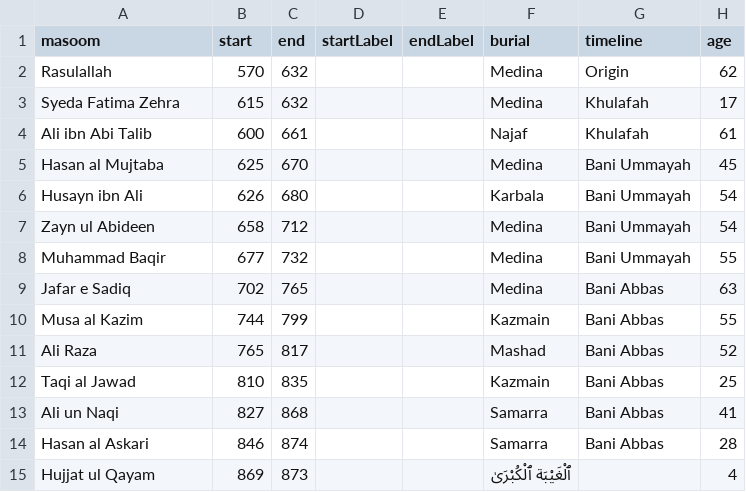
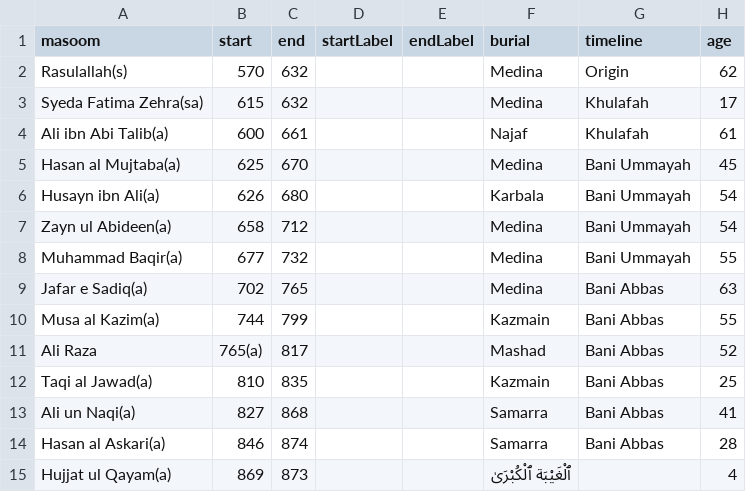
Before and after one commit to m1ha5/TheFatherOfOrphans, a CSV file: masoomeen.csv, drawn as a sheet.

Commit message:
as

```diff
--- a/masoomeen.csv
+++ b/masoomeen.csv
@@ -1,15 +1,15 @@
 masoom,start,end,startLabel,endLabel,burial,timeline,age
-Rasulallah,570,632,,,Medina,Origin,62
-Syeda Fatima Zehra,615,632,,,Medina,Khulafah,17
-Ali ibn Abi Talib,600,661,,,Najaf,Khulafah,61
-Hasan al Mujtaba,625,670,,,Medina,Bani Ummayah,45
-Husayn ibn Ali,626,680,,,Karbala,Bani Ummayah,54
-Zayn ul Abideen,658,712,,,Medina,Bani Ummayah,54
-Muhammad Baqir,677,732,,,Medina,Bani Ummayah,55
-Jafar e Sadiq,702,765,,,Medina,Bani Abbas,63
-Musa al Kazim,744,799,,,Kazmain,Bani Abbas,55
-Ali Raza,765,817,,,Mashad,Bani Abbas,52
-Taqi al Jawad,810,835,,,Kazmain,Bani Abbas,25
-Ali un Naqi,827,868,,,Samarra,Bani Abbas,41
-Hasan al Askari,846,874,,,Samarra,Bani Abbas,28
-Hujjat ul Qayam,869,873,,,ٱلْغَيْبَة ٱلْكُبْرَىٰ,,4
+Rasulallah(s),570,632,,,Medina,Origin,62
+Syeda Fatima Zehra(sa),615,632,,,Medina,Khulafah,17
+Ali ibn Abi Talib(a),600,661,,,Najaf,Khulafah,61
+Hasan al Mujtaba(a),625,670,,,Medina,Bani Ummayah,45
+Husayn ibn Ali(a),626,680,,,Karbala,Bani Ummayah,54
+Zayn ul Abideen(a),658,712,,,Medina,Bani Ummayah,54
+Muhammad Baqir(a),677,732,,,Medina,Bani Ummayah,55
+Jafar e Sadiq(a),702,765,,,Medina,Bani Abbas,63
+Musa al Kazim(a),744,799,,,Kazmain,Bani Abbas,55
+Ali Raza,765(a),817,,,Mashad,Bani Abbas,52
+Taqi al Jawad(a),810,835,,,Kazmain,Bani Abbas,25
+Ali un Naqi(a),827,868,,,Samarra,Bani Abbas,41
+Hasan al Askari(a),846,874,,,Samarra,Bani Abbas,28
+Hujjat ul Qayam(a),869,873,,,ٱلْغَيْبَة ٱلْكُبْرَىٰ,,4
```
